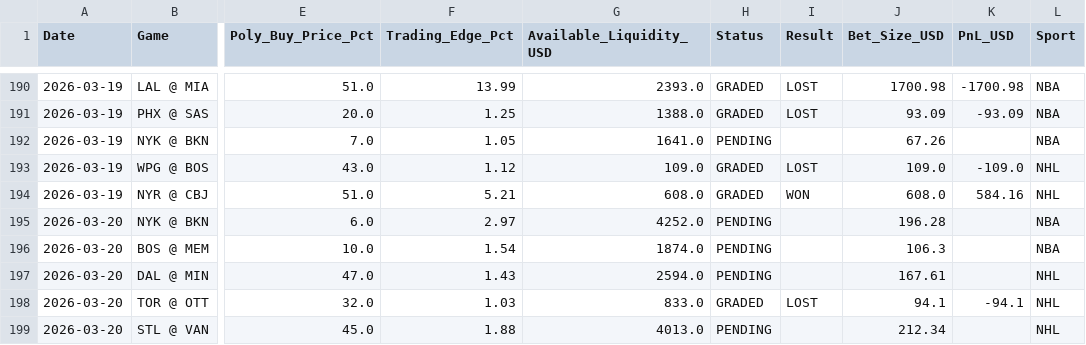
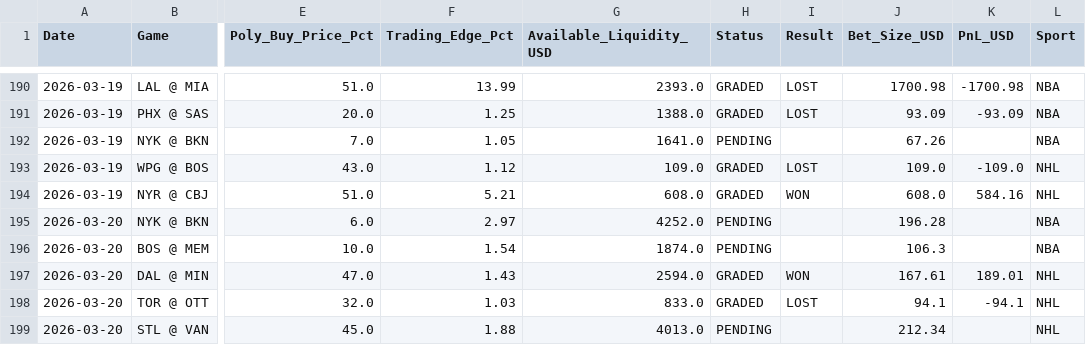
Before and after one commit to pmatorras/poly-bot, a CSV file: data/paper_trades.csv, drawn as a sheet; only a part is shown, gaps mark what is left out; the diff names each change by its address in the sheet, - before the commit and + after, or states it on an @@ line.

```diff
--- a/data/paper_trades.csv
+++ b/data/paper_trades.csv
-H197 (Status): PENDING
+H197 (Status): GRADED
-I197 (Result): (empty)
+I197 (Result): WON
-K197 (PnL_USD): (empty)
+K197 (PnL_USD): 189.01
```
